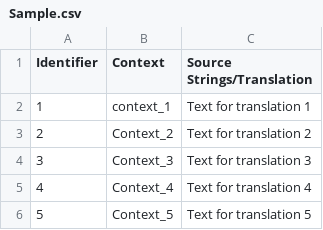
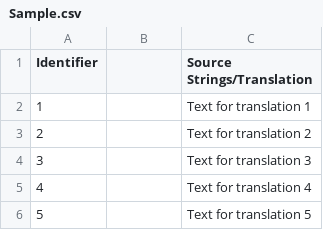
Before and after one commit to yavorysynka/olga-s-repo, a CSV file: translations/ar_SA/Sample.csv, drawn as a sheet.

Commit message:
New translations Sample.csv (Arabic)

```diff
--- a/translations/ar_SA/Sample.csv
+++ b/translations/ar_SA/Sample.csv
@@ -1,6 +1,6 @@
-"Identifier","Context","Source Strings/Translation"
-"1","context_1","Text for translation 1"
-"2","Context_2","Text for translation 2"
-"3","Context_3","Text for translation 3"
-"4","Context_4","Text for translation 4"
-"5","Context_5","Text for translation 5"
+"Identifier","","Source Strings/Translation"
+"1","","Text for translation 1"
+"2","","Text for translation 2"
+"3","","Text for translation 3"
+"4","","Text for translation 4"
+"5","","Text for translation 5"
```
